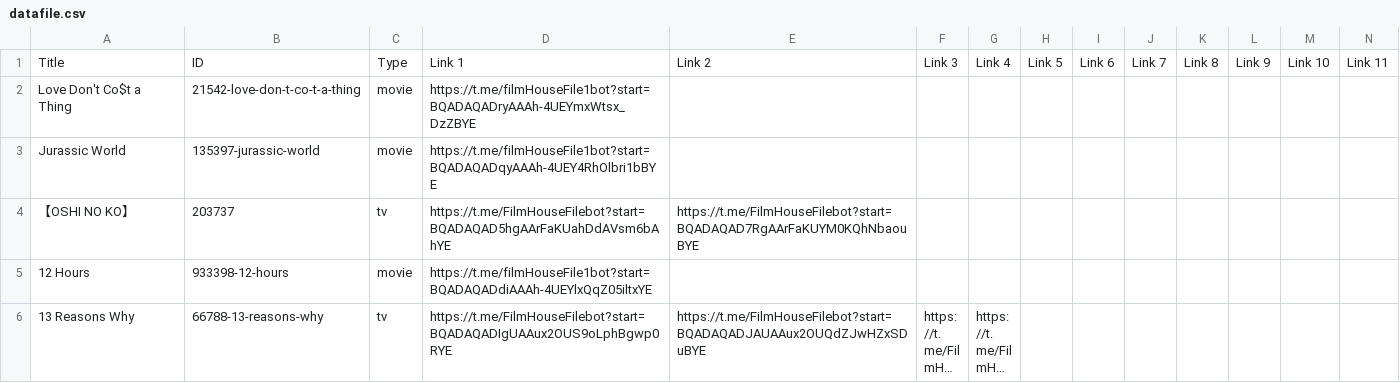
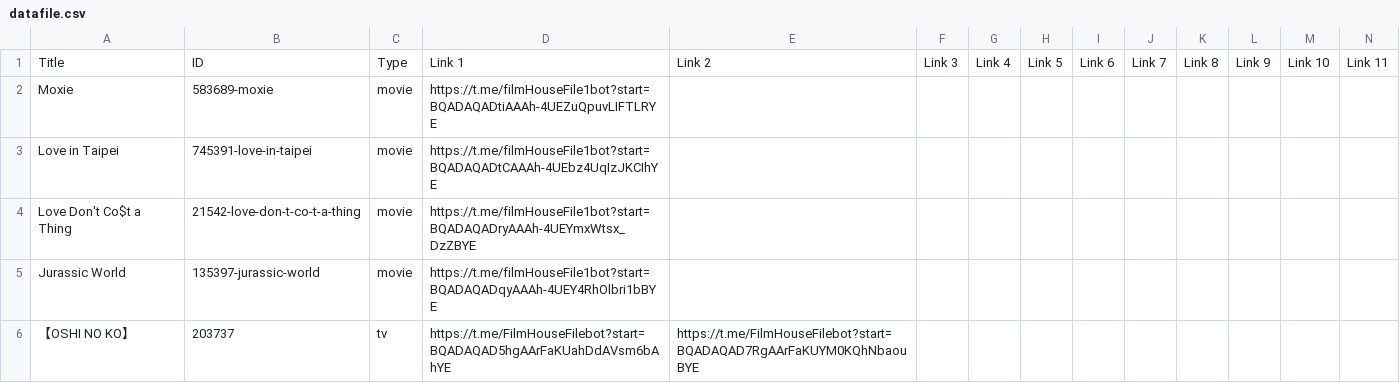
Before and after one commit to dans123456/filmhouse, a CSV file: MOVIE/Data/datafile.csv, drawn as a sheet; only a part is shown; the shorter side is filled out with more unchanged rows; long unchanged cells end in …; rows hold the shown columns only; the diff names each change by its address in the sheet, - before the commit and + after, or states it on an @@ line.

Commit message:
Update catalog (datafile.csv) from Film House Admin Panel

```diff
--- a/MOVIE/Data/datafile.csv
+++ b/MOVIE/Data/datafile.csv
+row 2: Moxie | 583689-moxie | movie | https://t.me/filmHouseFile1bot?start=BQADAQADtiAAAh-4UEZuQpuvLIFTLRYE
+row 3: Love in Taipei | 745391-love-in-taipei | movie | https://t.me/filmHouseFile1bot?start=BQADAQADtCAAAh-4UEbz4UqIzJKCIhYE
```
